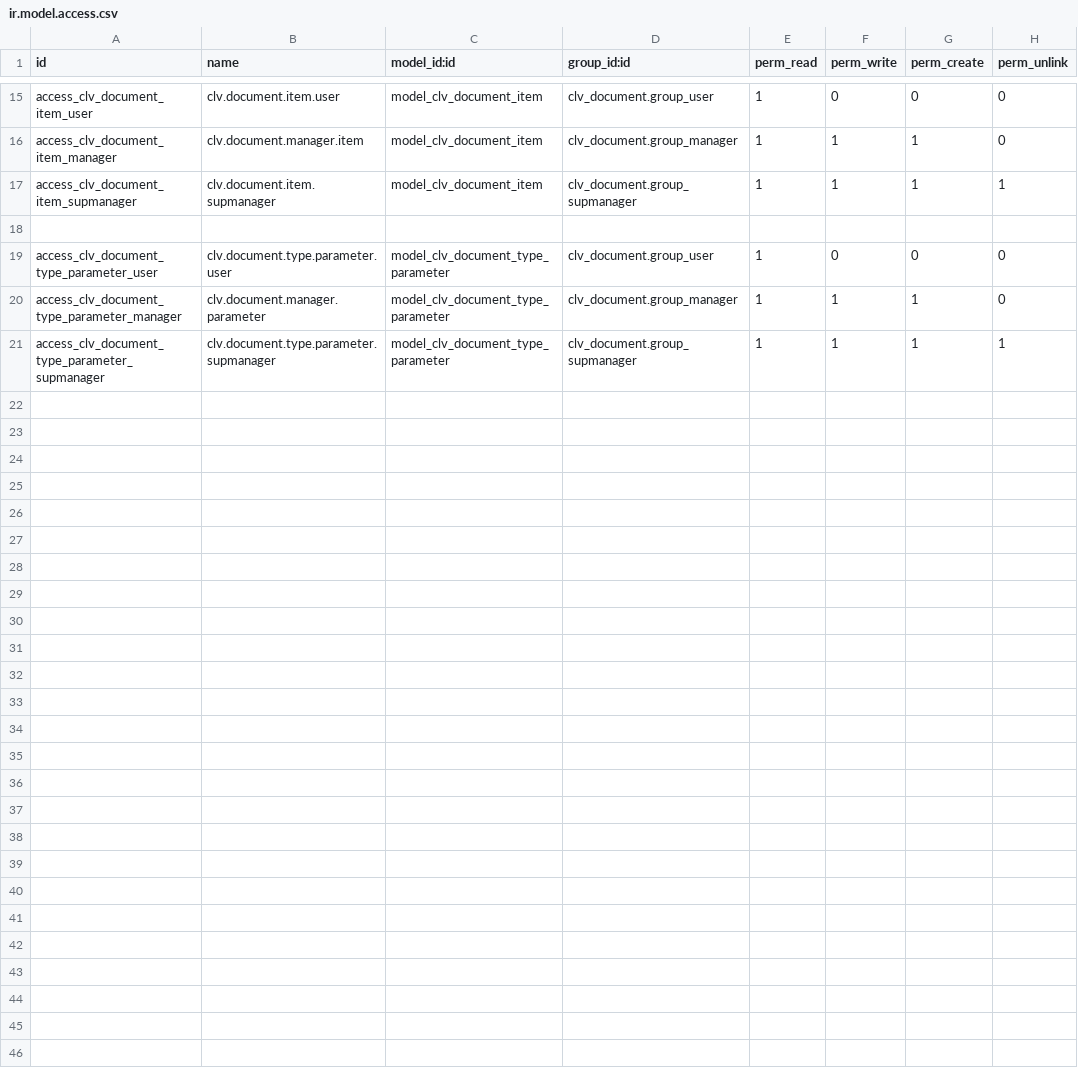
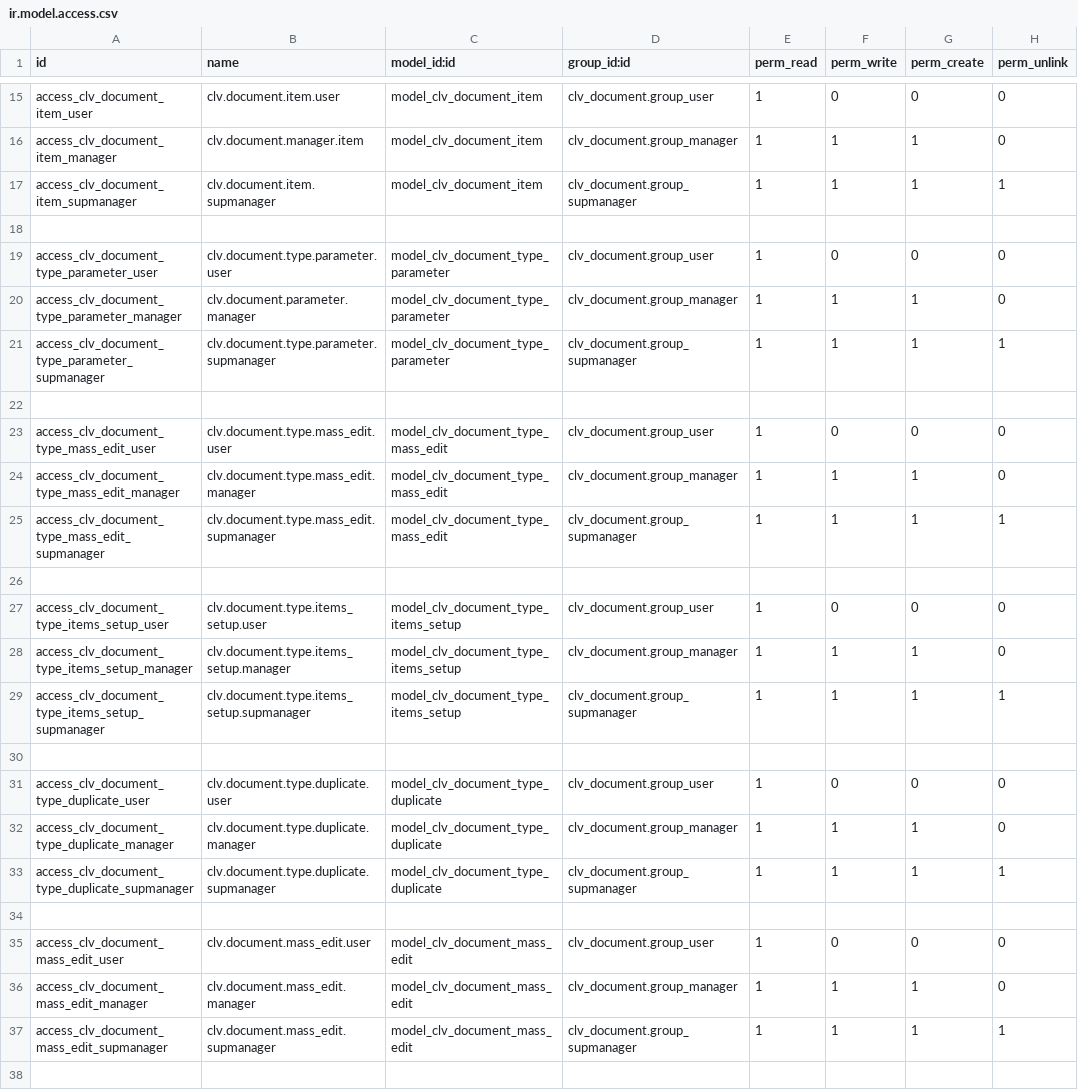
Before and after one commit to CLVsol/clvsol_odoo_addons, a CSV file: clv_document/security/ir.model.access.csv, drawn as a sheet; only a part is shown, gaps mark what is left out; the diff covers the shown part only.

Commit message:
[REF] clv_document

```diff
--- a/clv_document/security/ir.model.access.csv
+++ b/clv_document/security/ir.model.access.csv
@@ -19,3 +19,20 @@ access_clv_document_item_supmanager,clv.document.item.supmanager,model_clv_docum
 access_clv_document_type_parameter_user,clv.document.type.parameter.user,model_clv_document_type_parameter,clv_document.group_user,1,0,0,0
-access_clv_document_type_parameter_manager,clv.document.manager.parameter,model_clv_document_type_parameter,clv_document.group_manager,1,1,1,0
+access_clv_document_type_parameter_manager,clv.document.parameter.manager,model_clv_document_type_parameter,clv_document.group_manager,1,1,1,0
 access_clv_document_type_parameter_supmanager,clv.document.type.parameter.supmanager,model_clv_document_type_parameter,clv_document.group_supmanager,1,1,1,1
+
+access_clv_document_type_mass_edit_user,clv.document.type.mass_edit.user,model_clv_document_type_mass_edit,clv_document.group_user,1,0,0,0
+access_clv_document_type_mass_edit_manager,clv.document.type.mass_edit.manager,model_clv_document_type_mass_edit,clv_document.group_manager,1,1,1,0
+access_clv_document_type_mass_edit_supmanager,clv.document.type.mass_edit.supmanager,model_clv_document_type_mass_edit,clv_document.group_supmanager,1,1,1,1
+
+access_clv_document_type_items_setup_user,clv.document.type.items_setup.user,model_clv_document_type_items_setup,clv_document.group_user,1,0,0,0
+access_clv_document_type_items_setup_manager,clv.document.type.items_setup.manager,model_clv_document_type_items_setup,clv_document.group_manager,1,1,1,0
+access_clv_document_type_items_setup_supmanager,clv.document.type.items_setup.supmanager,model_clv_document_type_items_setup,clv_document.group_supmanager,1,1,1,1
+
+access_clv_document_type_duplicate_user,clv.document.type.duplicate.user,model_clv_document_type_duplicate,clv_document.group_user,1,0,0,0
+access_clv_document_type_duplicate_manager,clv.document.type.duplicate.manager,model_clv_document_type_duplicate,clv_document.group_manager,1,1,1,0
+access_clv_document_type_duplicate_supmanager,clv.document.type.duplicate.supmanager,model_clv_document_type_duplicate,clv_document.group_supmanager,1,1,1,1
+
+access_clv_document_mass_edit_user,clv.document.mass_edit.user,model_clv_document_mass_edit,clv_document.group_user,1,0,0,0
+access_clv_document_mass_edit_manager,clv.document.mass_edit.manager,model_clv_document_mass_edit,clv_document.group_manager,1,1,1,0
+access_clv_document_mass_edit_supmanager,clv.document.mass_edit.supmanager,model_clv_document_mass_edit,clv_document.group_supmanager,1,1,1,1
+
```
Also changed, not shown: 11 added rows and 1 edited cell elsewhere in this file, 9 other files.
